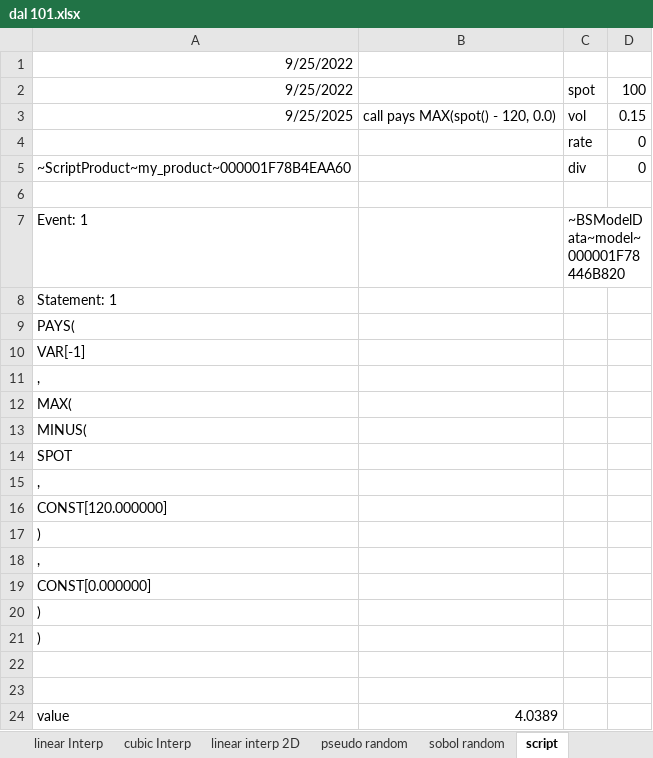
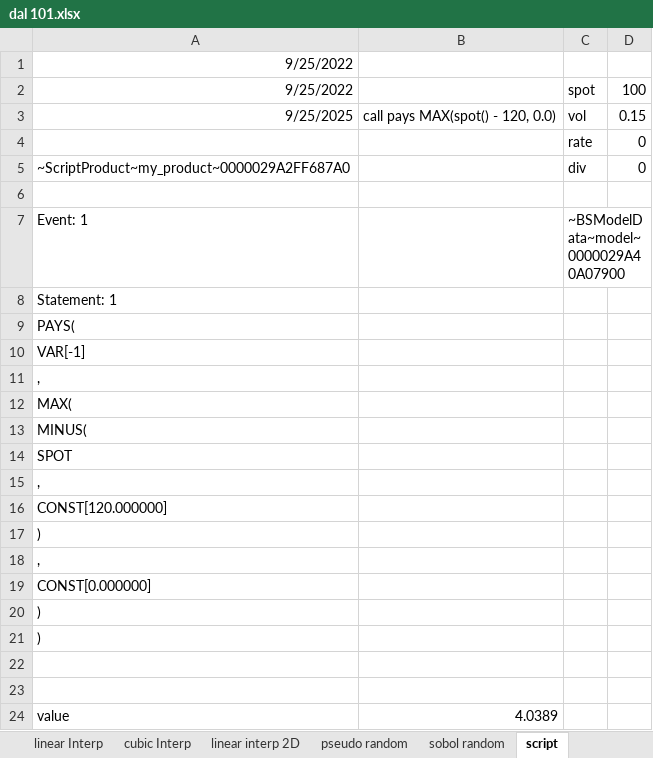
Before and after one commit to wegamekinglc/Derivatives-Algorithms-Lib, an Excel workbook: excel/dal 101.xlsx, sheet script, drawn as a sheet; values as stored, in another font and other column widths than the file's, no borders; the diff names each change by its address in the sheet, - before the commit and + after, or states it on an @@ line.

```diff
--- a/excel/dal 101.xlsx (sheet script)
+++ b/excel/dal 101.xlsx (sheet script)
-A5: ~ScriptProduct~my_product~000001F78B4EAA60
+A5: ~ScriptProduct~my_product~0000029A2FF687A0
-C7: ~BSModelData~model~000001F78446B820
+C7: ~BSModelData~model~0000029A40A07900
```
Also changed, not shown: 2 other files.
